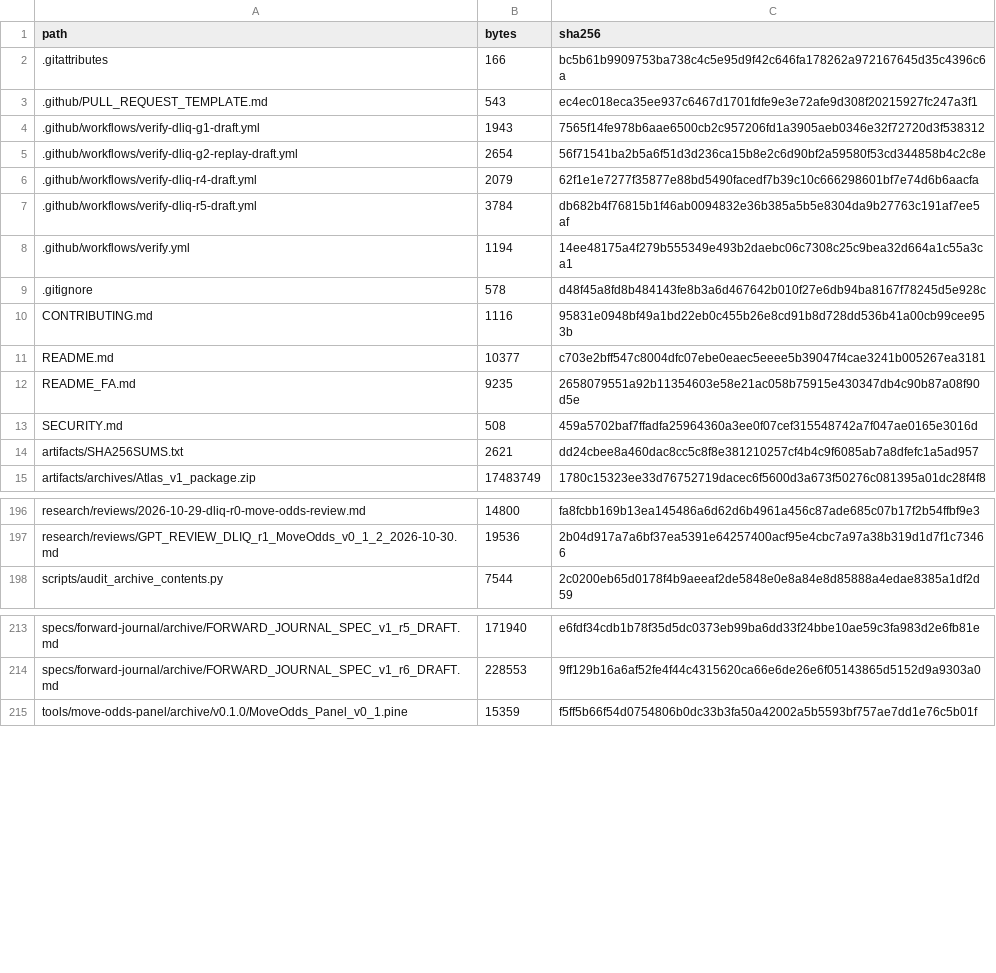
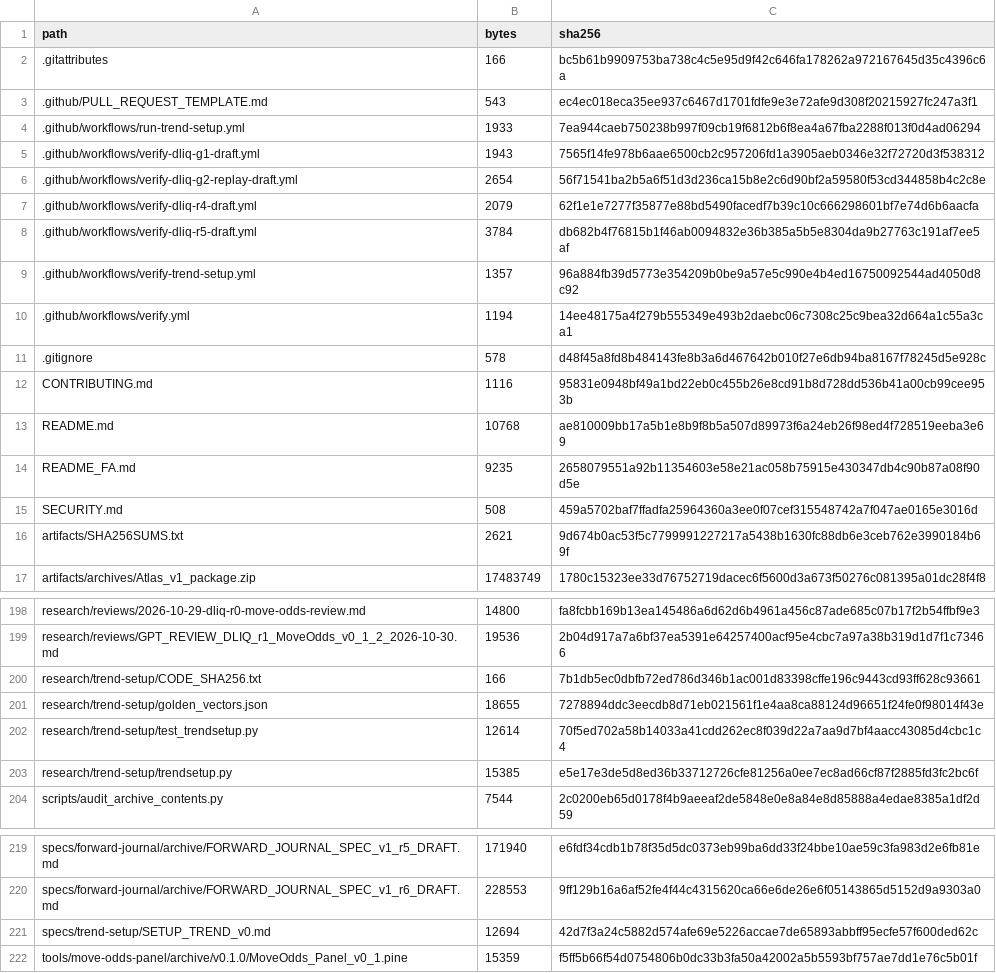
Before and after one commit to aminshahsaheb/btc-signal-lab, a CSV file: docs/FILE_INVENTORY_SHA256.csv, drawn as a sheet; only a part is shown, gaps mark what is left out; the diff covers the shown part only.

```diff
--- a/docs/FILE_INVENTORY_SHA256.csv
+++ b/docs/FILE_INVENTORY_SHA256.csv
@@ -3,2 +3,3 @@ path,bytes,sha256
 .github/PULL_REQUEST_TEMPLATE.md,543,ec4ec018eca35ee937c6467d1701fdfe9e3e72afe9d308f20215927fc247a3f1
+.github/workflows/run-trend-setup.yml,1933,7ea944caeb750238b997f09cb19f6812b6f8ea4a67fba2288f013f0d4ad06294
 .github/workflows/verify-dliq-g1-draft.yml,1943,7565f14fe978b6aae6500cb2c957206fd1a3905aeb0346e32f72720d3f538312
@@ -7,2 +8,3 @@ path,bytes,sha256
 .github/workflows/verify-dliq-r5-draft.yml,3784,db682b4f76815b1f46ab0094832e36b385a5b5e8304da9b27763c191af7ee5af
+.github/workflows/verify-trend-setup.yml,1357,96a884fb39d5773e354209b0be9a57e5c990e4b4ed16750092544ad4050d8c92
 .github/workflows/verify.yml,1194,14ee48175a4f279b555349e493b2daebc06c7308c25c9bea32d664a1c55a3ca1
@@ -10,6 +12,6 @@ path,bytes,sha256
 CONTRIBUTING.md,1116,95831e0948bf49a1bd22eb0c455b26e8cd91b8d728dd536b41a00cb99cee953b
-README.md,10377,c703e2bff547c8004dfc07ebe0eaec5eeee5b39047f4cae3241b005267ea3181
+README.md,10768,ae810009bb17a5b1e8b9f8b5a507d89973f6a24eb26f98ed4f728519eeba3e69
 README_FA.md,9235,2658079551a92b11354603e58e21ac058b75915e430347db4c90b87a08f90d5e
 SECURITY.md,508,459a5702baf7ffadfa25964360a3ee0f07cef315548742a7f047ae0165e3016d
-artifacts/SHA256SUMS.txt,2621,dd24cbee8a460dac8cc5c8f8e381210257cf4b4c9f6085ab7a8dfefc1a5ad957
+artifacts/SHA256SUMS.txt,2621,9d674b0ac53f5c7799991227217a5438b1630fc88db6e3ceb762e3990184b69f
 artifacts/archives/Atlas_v1_package.zip,17483749,1780c15323ee33d76752719dacec6f5600d3a673f50276c081395a01dc28f4f8
@@ -197,2 +199,6 @@ research/reviews/2026-10-29-dliq-r0-move-odds-review.md,14800,fa8fcbb169b13ea145
 research/reviews/GPT_REVIEW_DLIQ_r1_MoveOdds_v0_1_2_2026-10-30.md,19536,2b04d917a7a6bf37ea5391e64257400acf95e4cbc7a97a38b319d1d7f1c73466
+research/trend-setup/CODE_SHA256.txt,166,7b1db5ec0dbfb72ed786d346b1ac001d83398cffe196c9443cd93ff628c93661
+research/trend-setup/golden_vectors.json,18655,7278894ddc3eecdb8d71eb021561f1e4aa8ca88124d96651f24fe0f98014f43e
+research/trend-setup/test_trendsetup.py,12614,70f5ed702a58b14033a41cdd262ec8f039d22a7aa9d7bf4aacc43085d4cbc1c4
+research/trend-setup/trendsetup.py,15385,e5e17e3de5d8ed36b33712726cfe81256a0ee7ec8ad66cf87f2885fd3fc2bc6f
 scripts/audit_archive_contents.py,7544,2c0200eb65d0178f4b9aeeaf2de5848e0e8a84e8d85888a4edae8385a1df2d59
@@ -214,2 +220,3 @@ specs/forward-journal/archive/FORWARD_JOURNAL_SPEC_v1_r5_DRAFT.md,171940,e6fdf34
 specs/forward-journal/archive/FORWARD_JOURNAL_SPEC_v1_r6_DRAFT.md,228553,9ff129b16a6af52fe4f44c4315620ca66e6de26e6f05143865d5152d9a9303a0
+specs/trend-setup/SETUP_TREND_v0.md,12694,42d7f3a24c5882d574afe69e5226accae7de65893abbff95ecfe57f600ded62c
 tools/move-odds-panel/archive/v0.1.0/MoveOdds_Panel_v0_1.pine,15359,f5ff5b66f54d0754806b0dc33b3fa50a42002a5b5593bf757ae7dd1e76c5b01f
```
Also changed, not shown: 1 added row elsewhere in this file, 10 other files.
